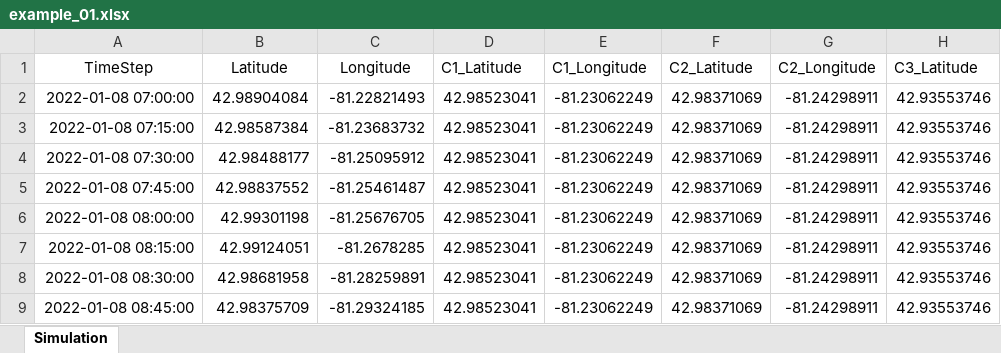
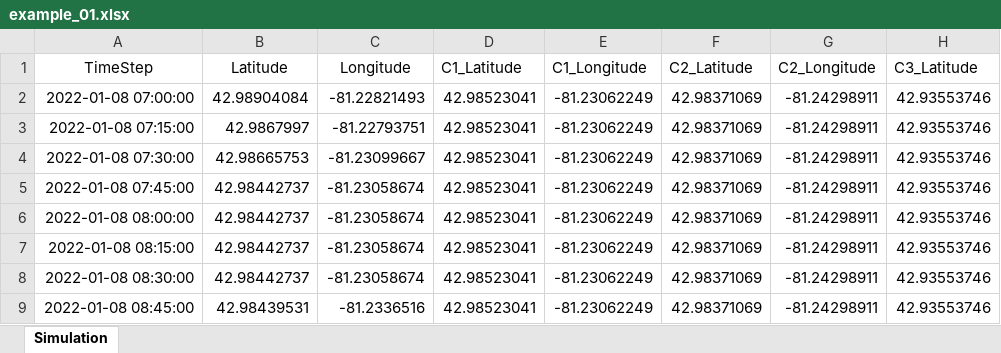
Before and after one commit to LucasHartmanWestern/datafev, an Excel workbook: src/datafev/algorithms/reinforcement_learning/geolocation/inputs/example_01.xlsx, sheet Simulation, drawn as a sheet; only a part is shown; values as stored, in another font and other column widths than the file's, no borders; the diff names each change by its address in the sheet, - before the commit and + after, or states it on an @@ line.

```diff
--- a/src/datafev/algorithms/reinforcement_learning/geolocation/inputs/example_01.xlsx (sheet Simulation)
+++ b/src/datafev/algorithms/reinforcement_learning/geolocation/inputs/example_01.xlsx (sheet Simulation)
-B3 (Latitude): 42.98587384
+B3 (Latitude): 42.9867997
-C3 (Longitude): -81.23683732
+C3 (Longitude): -81.22793751
-B4 (Latitude): 42.98488177
+B4 (Latitude): 42.98665753
-C4 (Longitude): -81.25095912
+C4 (Longitude): -81.23099667
-B5 (Latitude): 42.98837552
+B5 (Latitude): 42.98442737
-C5 (Longitude): -81.25461487
+C5 (Longitude): -81.23058674
-B6 (Latitude): 42.99301198
+B6 (Latitude): 42.98442737
-C6 (Longitude): -81.25676705
+C6 (Longitude): -81.23058674
-B7 (Latitude): 42.99124051
+B7 (Latitude): 42.98442737
-C7 (Longitude): -81.2678285
+C7 (Longitude): -81.23058674
-B8 (Latitude): 42.98681958
+B8 (Latitude): 42.98442737
-C8 (Longitude): -81.28259891
+C8 (Longitude): -81.23058674
-B9 (Latitude): 42.98375709
+B9 (Latitude): 42.98439531
-C9 (Longitude): -81.29324185
+C9 (Longitude): -81.2336516
```
Also changed, not shown: 5 other files.
